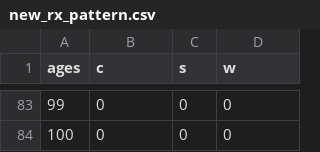
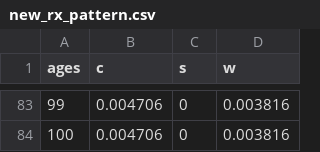
Before and after one commit to ndhendrix/precise-value, a CSV file: inputs/new_rx_pattern.csv, drawn as a sheet; only a part is shown, gaps mark what is left out; the diff covers the shown part only.

```diff
--- a/inputs/new_rx_pattern.csv
+++ b/inputs/new_rx_pattern.csv
@@ -83,2 +83,2 @@
-99,0,0,0
-100,0,0,0
+99,0.004706,0,0.003816
+100,0.004706,0,0.003816
```
Also changed, not shown: 192 edited cells elsewhere in this file, new_rx_pattern.csv, 12 other files.
